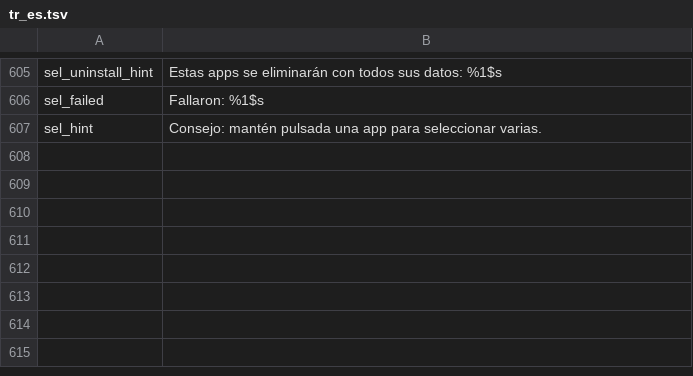
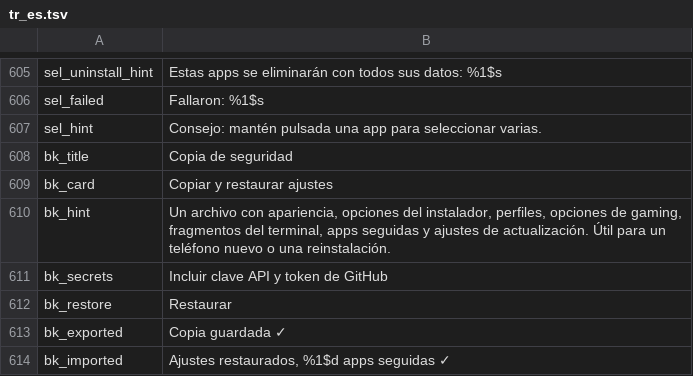
Before and after one commit to jackderganove-sudo/ShizuBox, a TSV file: tools/i18n/tr_es.tsv, drawn as a sheet; only a part is shown, gaps mark what is left out.

```diff
--- a/tools/i18n/tr_es.tsv
+++ b/tools/i18n/tr_es.tsv
@@ -607 +607,8 @@ sel_failed	Fallaron: %1$s
 sel_hint	Consejo: mantén pulsada una app para seleccionar varias.
+bk_title	Copia de seguridad
+bk_card	Copiar y restaurar ajustes
+bk_hint	Un archivo con apariencia, opciones del instalador, perfiles, opciones de gaming, fragmentos del terminal, apps seguidas y ajustes de actualización. Útil para un teléfono nuevo o una reinstalación.
+bk_secrets	Incluir clave API y token de GitHub
+bk_restore	Restaurar
+bk_exported	Copia guardada ✓
+bk_imported	Ajustes restaurados, %1$d apps seguidas ✓
```
Also changed, not shown: tools/i18n/tr_fr.tsv, tools/i18n/tr_tr.tsv, 14 other files.
